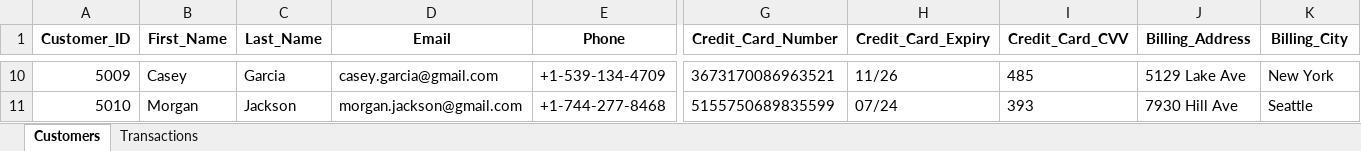
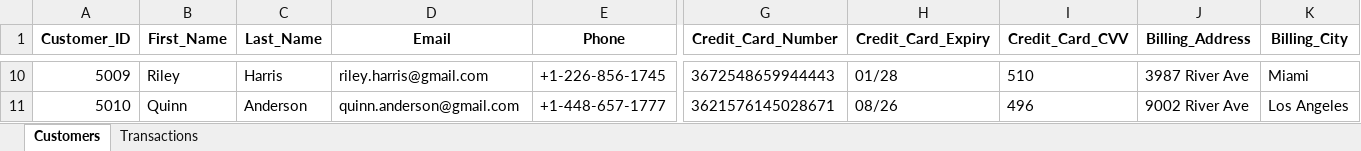
Before and after one commit to Khan-Feroz211/MyCyber-Project, an Excel workbook: databases/excel/Customer_Database.xlsx, sheet Customers, drawn as a sheet; only a part is shown, gaps mark what is left out; values as stored, in another font and other column widths than the file's, no borders; the diff covers the shown part only; the diff names each change by its address in the sheet, - before the commit and + after, or states it on an @@ line.

```diff
--- a/databases/excel/Customer_Database.xlsx (sheet Customers)
+++ b/databases/excel/Customer_Database.xlsx (sheet Customers)
-B10 (First_Name): Casey
+B10 (First_Name): Riley
-C10 (Last_Name): Garcia
+C10 (Last_Name): Harris
-D10 (Email): casey.garcia@gmail.com
+D10 (Email): riley.harris@gmail.com
-E10 (Phone): +1-539-134-4709
+E10 (Phone): +1-226-856-1745
-G10 (Credit_Card_Number): 3673170086963521
+G10 (Credit_Card_Number): 3672548659944443
-H10 (Credit_Card_Expiry): 11/26
+H10 (Credit_Card_Expiry): 01/28
-I10 (Credit_Card_CVV): 485
+I10 (Credit_Card_CVV): 510
-J10 (Billing_Address): 5129 Lake Ave
+J10 (Billing_Address): 3987 River Ave
-K10 (Billing_City): New York
+K10 (Billing_City): Miami
-B11 (First_Name): Morgan
+B11 (First_Name): Quinn
-C11 (Last_Name): Jackson
+C11 (Last_Name): Anderson
-D11 (Email): morgan.jackson@gmail.com
+D11 (Email): quinn.anderson@gmail.com
-E11 (Phone): +1-744-277-8468
+E11 (Phone): +1-448-657-1777
-G11 (Credit_Card_Number): 5155750689835599
+G11 (Credit_Card_Number): 3621576145028671
-H11 (Credit_Card_Expiry): 07/24
+H11 (Credit_Card_Expiry): 08/26
-I11 (Credit_Card_CVV): 393
+I11 (Credit_Card_CVV): 496
-J11 (Billing_Address): 7930 Hill Ave
+J11 (Billing_Address): 9002 River Ave
-K11 (Billing_City): Seattle
+K11 (Billing_City): Los Angeles
```
Also changed, not shown: 1382 edited cells elsewhere in this sheet, sheet Transactions, databases/excel/Employee_Master_Database.xlsx, databases/excel/Financial_Transactions.xlsx, 3 other files.
